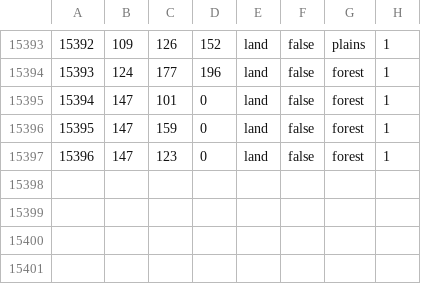
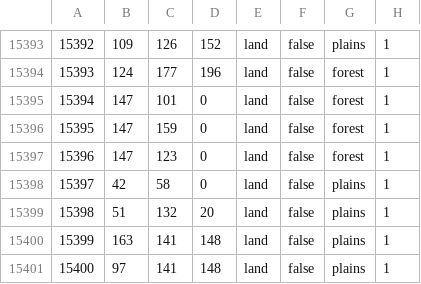
Before and after one commit to Gtym33/Kursach-Himiya, a CSV file: map/definition.csv, drawn as a sheet; only a part is shown, gaps mark what is left out.

```diff
--- a/map/definition.csv
+++ b/map/definition.csv
@@ -15397 +15397,5 @@
 15396;147;123;0;land;false;forest;1
+15397;42;58;0;land;false;plains;1
+15398;51;132;20;land;false;plains;1
+15399;163;141;148;land;false;plains;1
+15400;97;141;148;land;false;plains;1
```
Also changed, not shown: 32 other files.
